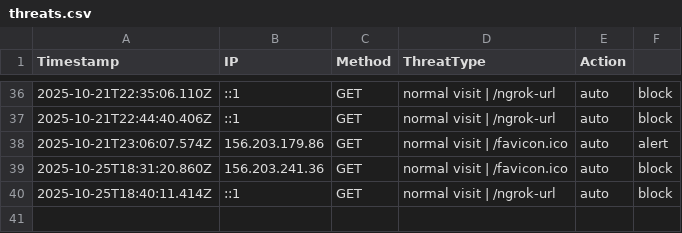
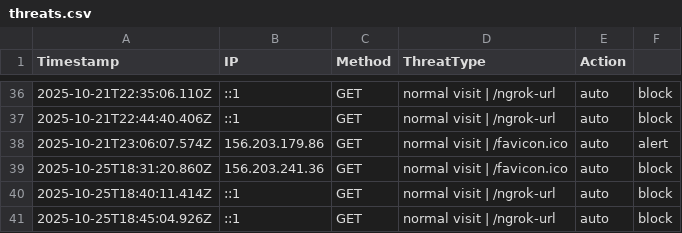
Before and after one commit to etiqotwf/honeypotpro, a CSV file: logs/threats.csv, drawn as a sheet; only a part is shown, gaps mark what is left out; the diff names each change by its address in the sheet, - before the commit and + after, or states it on an @@ line.

Commit message:
Auto commit before push: 2025-10-25T18:45:40.415Z

```diff
--- a/logs/threats.csv
+++ b/logs/threats.csv
+row 41: 2025-10-25T18:45:04.926Z | ::1 | GET | normal visit | /ngrok-url | auto | block
```
Also changed, not shown: 1 other file.
